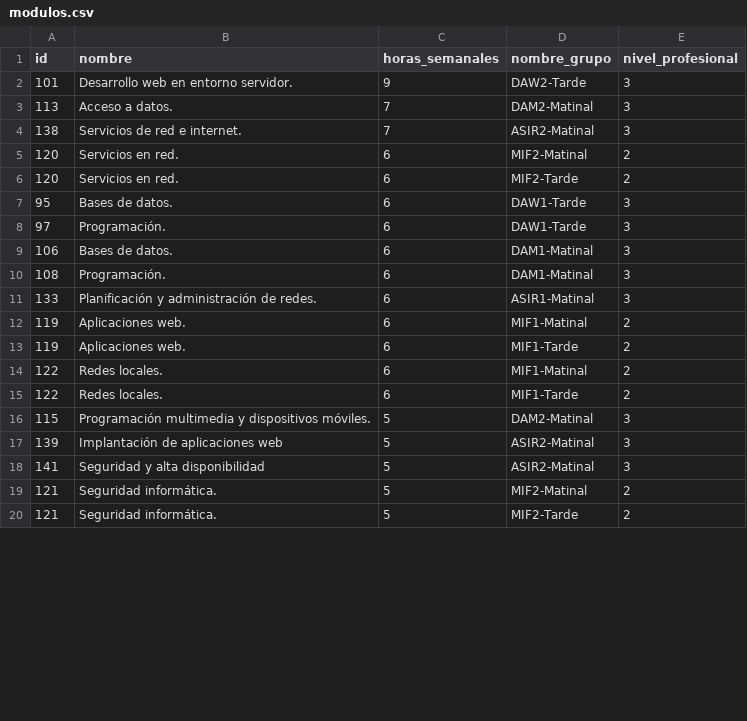
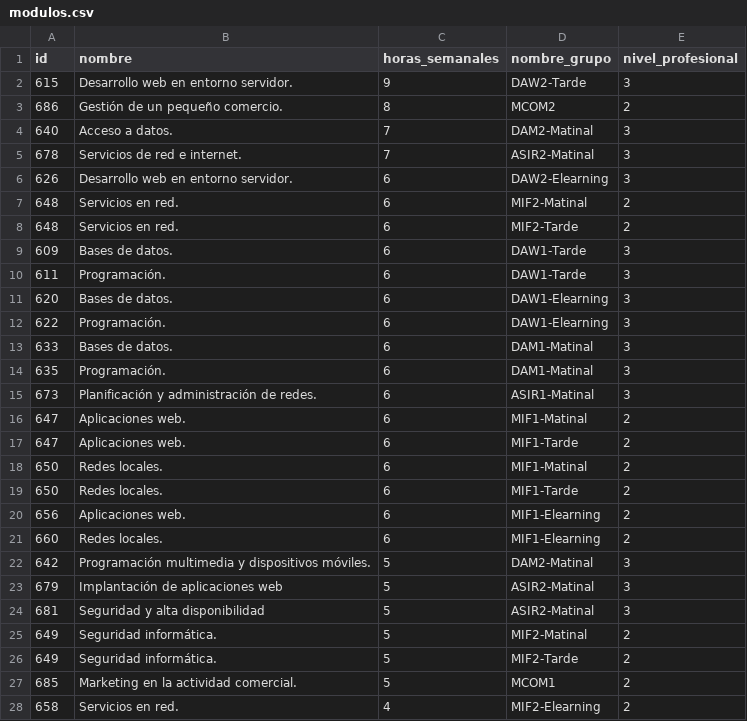
Before and after one commit to OscarMaestre/sqley, a CSV file: modulos.csv, drawn as a sheet; only a part is shown; the diff covers the shown part only.

Commit message:
Faltaban proyecto y digitalizacion en ciclos de comercio

```diff
--- a/modulos.csv
+++ b/modulos.csv
@@ -1,20 +1,28 @@
 id,nombre,horas_semanales,nombre_grupo,nivel_profesional
-101,"Desarrollo web en entorno servidor.",9,DAW2-Tarde,3
-113,"Acceso a datos.",7,DAM2-Matinal,3
-138,"Servicios de red e internet.",7,ASIR2-Matinal,3
-120,"Servicios en red.",6,MIF2-Matinal,2
-120,"Servicios en red.",6,MIF2-Tarde,2
-95,"Bases de datos.",6,DAW1-Tarde,3
-97,"Programación.",6,DAW1-Tarde,3
-106,"Bases de datos.",6,DAM1-Matinal,3
-108,"Programación.",6,DAM1-Matinal,3
-133,"Planificación y administración de redes.",6,ASIR1-Matinal,3
-119,"Aplicaciones web.",6,MIF1-Matinal,2
-119,"Aplicaciones web.",6,MIF1-Tarde,2
-122,"Redes locales.",6,MIF1-Matinal,2
-122,"Redes locales.",6,MIF1-Tarde,2
-115,"Programación multimedia y dispositivos móviles.",5,DAM2-Matinal,3
-139,"Implantación de aplicaciones web",5,ASIR2-Matinal,3
-141,"Seguridad y alta disponibilidad",5,ASIR2-Matinal,3
-121,"Seguridad informática.",5,MIF2-Matinal,2
-121,"Seguridad informática.",5,MIF2-Tarde,2
+615,"Desarrollo web en entorno servidor.",9,DAW2-Tarde,3
+686,"Gestión de un pequeño comercio.",8,MCOM2,2
+640,"Acceso a datos.",7,DAM2-Matinal,3
+678,"Servicios de red e internet.",7,ASIR2-Matinal,3
+626,"Desarrollo web en entorno servidor.",6,DAW2-Elearning,3
+648,"Servicios en red.",6,MIF2-Matinal,2
+648,"Servicios en red.",6,MIF2-Tarde,2
+609,"Bases de datos.",6,DAW1-Tarde,3
+611,"Programación.",6,DAW1-Tarde,3
+620,"Bases de datos.",6,DAW1-Elearning,3
+622,"Programación.",6,DAW1-Elearning,3
+633,"Bases de datos.",6,DAM1-Matinal,3
+635,"Programación.",6,DAM1-Matinal,3
+673,"Planificación y administración de redes.",6,ASIR1-Matinal,3
+647,"Aplicaciones web.",6,MIF1-Matinal,2
+647,"Aplicaciones web.",6,MIF1-Tarde,2
+650,"Redes locales.",6,MIF1-Matinal,2
+650,"Redes locales.",6,MIF1-Tarde,2
+656,"Aplicaciones web.",6,MIF1-Elearning,2
+660,"Redes locales.",6,MIF1-Elearning,2
+642,"Programación multimedia y dispositivos móviles.",5,DAM2-Matinal,3
+679,"Implantación de aplicaciones web",5,ASIR2-Matinal,3
+681,"Seguridad y alta disponibilidad",5,ASIR2-Matinal,3
+649,"Seguridad informática.",5,MIF2-Matinal,2
+649,"Seguridad informática.",5,MIF2-Tarde,2
+685,"Marketing en la actividad comercial.",5,MCOM1,2
+658,"Servicios en red.",4,MIF2-Elearning,2
```
Also changed, not shown: 16 added rows and 16 edited cells elsewhere in this file, 4 other files.
